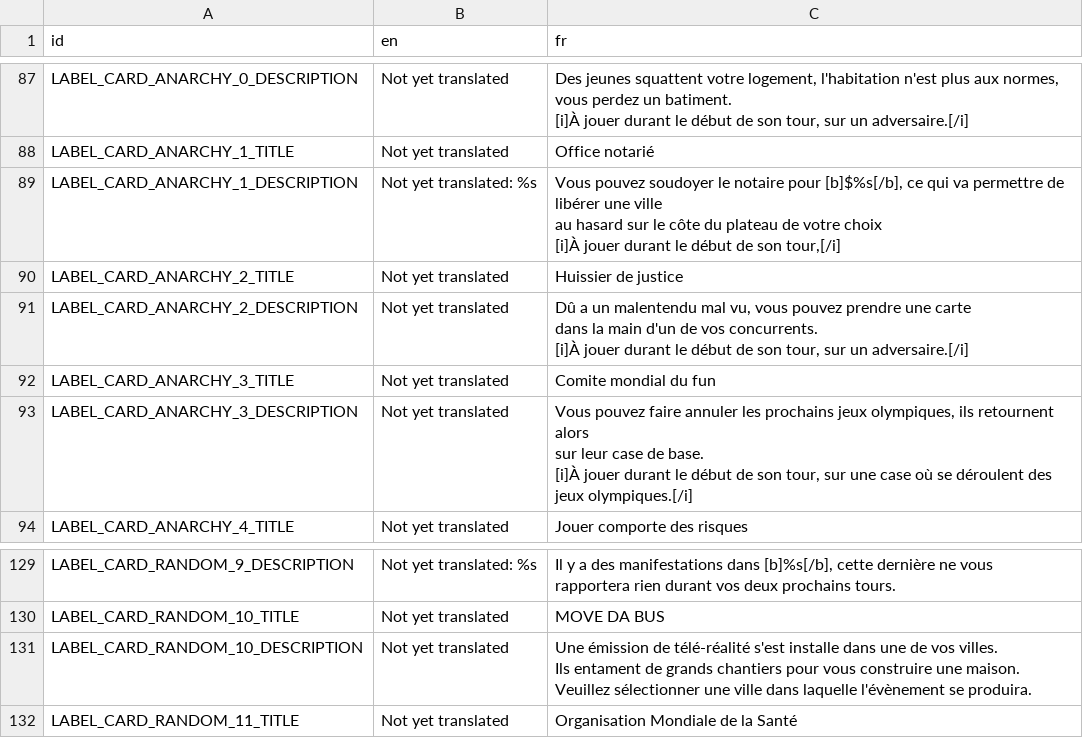
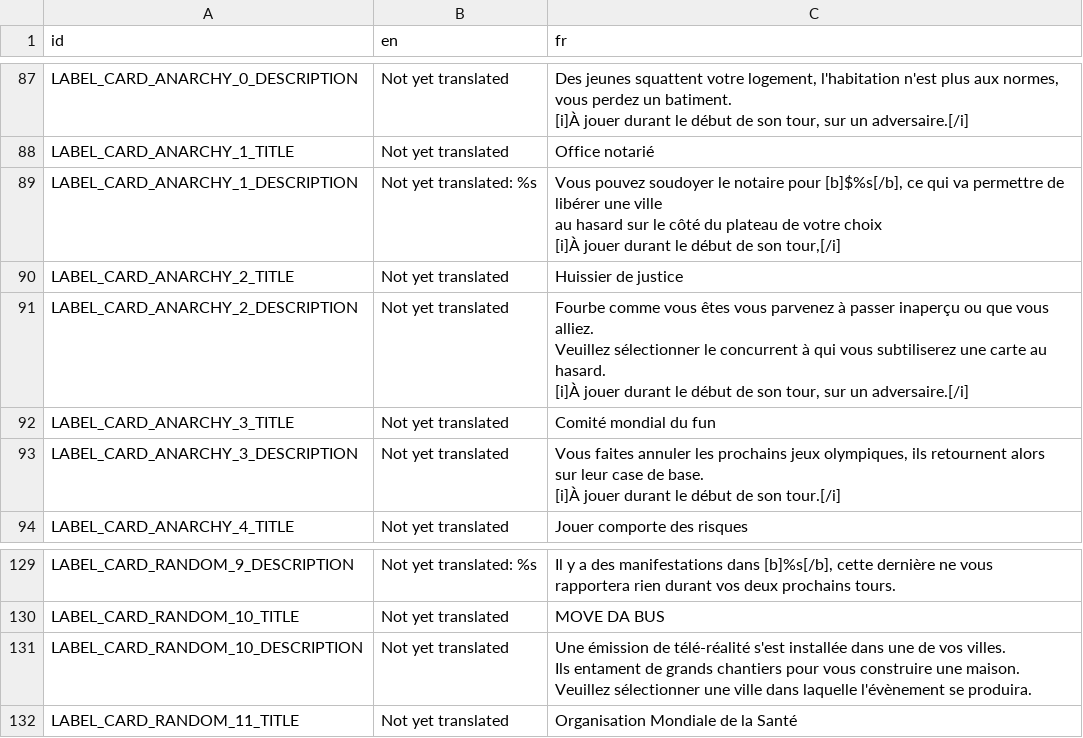
Before and after one commit to binogure-studio/real-estate-online, a CSV file: game/i18n/translations.csv, drawn as a sheet; only a part is shown, gaps mark what is left out.

```diff
--- a/game/i18n/translations.csv
+++ b/game/i18n/translations.csv
@@ -108,16 +108,16 @@ LABEL_CARD_ANARCHY_0_DESCRIPTION,"Not yet translated","Des jeunes squattent votr
 LABEL_CARD_ANARCHY_1_TITLE,"Not yet translated","Office notarié"
-LABEL_CARD_ANARCHY_1_DESCRIPTION,"Not yet translated: %s","Vous pouvez soudoyer le notaire pour [b]$%s[/b], ce qui va permettre de libérer une ville
-au hasard sur le côte du plateau de votre choix
-
-[i]À jouer durant le début de son tour,[/i]"
+LABEL_CARD_ANARCHY_1_DESCRIPTION,"Not yet translated: %s","Vous pouvez soudoyer le notaire pour [b]$%s[/b], ce qui va permettre de libérer une ville
+au hasard sur le côté du plateau de votre choix
+
+[i]À jouer durant le début de son tour,[/i]"
 LABEL_CARD_ANARCHY_2_TITLE,"Not yet translated","Huissier de justice"
-LABEL_CARD_ANARCHY_2_DESCRIPTION,"Not yet translated","Dû a un malentendu mal vu, vous pouvez prendre une carte
-dans la main d'un de vos concurrents.
-
-[i]À jouer durant le début de son tour, sur un adversaire.[/i]"
-LABEL_CARD_ANARCHY_3_TITLE,"Not yet translated","Comite mondial du fun"
-LABEL_CARD_ANARCHY_3_DESCRIPTION,"Not yet translated","Vous pouvez faire annuler les prochains jeux olympiques, ils retournent alors
-sur leur case de base.
-
-[i]À jouer durant le début de son tour, sur une case où se déroulent des jeux olympiques.[/i]"
+LABEL_CARD_ANARCHY_2_DESCRIPTION,"Not yet translated","Fourbe comme vous êtes vous parvenez à passer inaperçu ou que vous alliez.
+Veuillez sélectionner le concurrent à qui vous subtiliserez une carte au hasard.
+
+[i]À jouer durant le début de son tour, sur un adversaire.[/i]"
+LABEL_CARD_ANARCHY_3_TITLE,"Not yet translated","Comité mondial du fun"
+LABEL_CARD_ANARCHY_3_DESCRIPTION,"Not yet translated","Vous faites annuler les prochains jeux olympiques, ils retournent alors
+sur leur case de base.
+
+[i]À jouer durant le début de son tour.[/i]"
 LABEL_CARD_ANARCHY_4_TITLE,"Not yet translated","Jouer comporte des risques"
@@ -200,6 +200,6 @@ rapportera rien durant vos deux prochains tours."
 LABEL_CARD_RANDOM_10_TITLE,"Not yet translated","MOVE DA BUS"
-LABEL_CARD_RANDOM_10_DESCRIPTION,"Not yet translated","Une émission de télé-réalité s'est installe dans une de vos villes.
-Ils entament de grands chantiers pour vous construire une maison.
-
-Veuillez sélectionner une ville dans laquelle l'évènement se produira."
+LABEL_CARD_RANDOM_10_DESCRIPTION,"Not yet translated","Une émission de télé-réalité s'est installée dans une de vos villes.
+Ils entament de grands chantiers pour vous construire une maison.
+
+Veuillez sélectionner une ville dans laquelle l'évènement se produira."
 LABEL_CARD_RANDOM_11_TITLE,"Not yet translated","Organisation Mondiale de la Santé"
```
Also changed, not shown: 15 other files.
